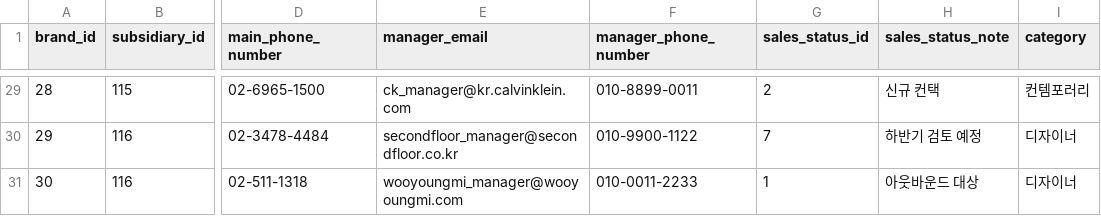
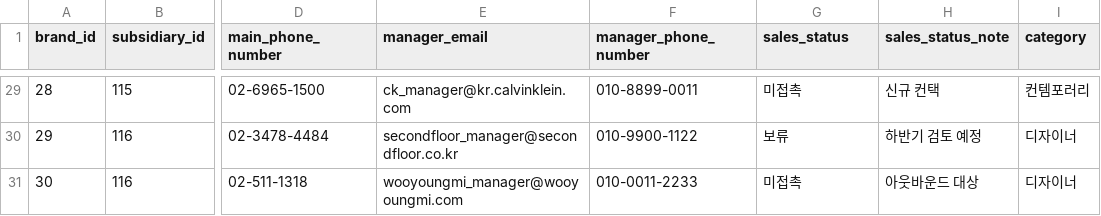
Before and after one commit to happy6team/ooh-marketing-sales, a CSV file: data/brand.csv, drawn as a sheet; only a part is shown, gaps mark what is left out; the diff covers the shown part only; the diff names each change by its address in the sheet, - before the commit and + after, or states it on an @@ line.

```diff
--- a/data/brand.csv
+++ b/data/brand.csv
-G1: sales_status_id
+G1: sales_status
-G29 (sales_status): 2
+G29 (sales_status): 미접촉
-G30 (sales_status): 7
+G30 (sales_status): 보류
-G31 (sales_status): 1
+G31 (sales_status): 미접촉
```
Also changed, not shown: 27 edited cells elsewhere in this file.
